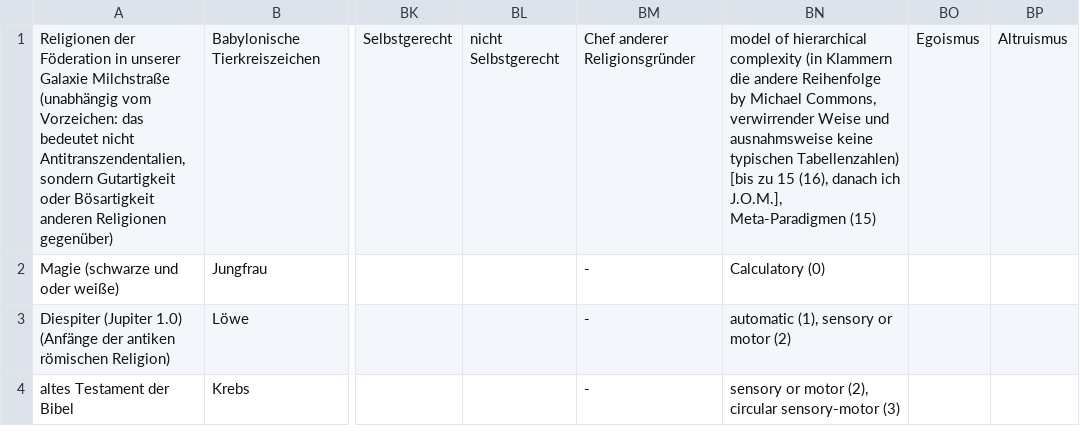
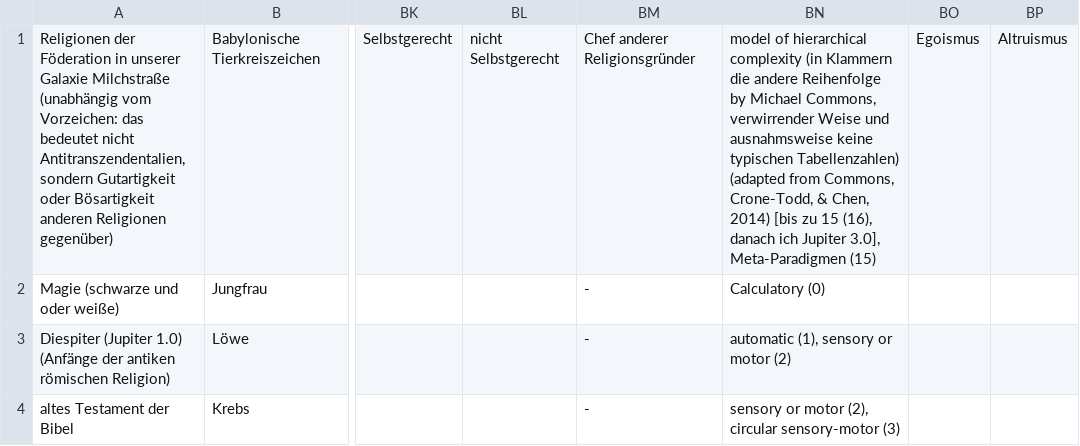
Before and after one commit to githubuser2000/reta-23-07-20, a CSV file: religion.csv, drawn as a sheet; only a part is shown, gaps mark what is left out; the diff names each change by its address in the sheet, - before the commit and + after, or states it on an @@ line.

Commit message:
Änderung an Überschrift hierarchy complexity M. Commons

```diff
--- a/religion.csv
+++ b/religion.csv
-BN1: …typischen Tabellenzahlen) [bis zu 15 (16), danach ich J.O.M.], Meta-Paradigmen (15)
+BN1: …typischen Tabellenzahlen) (adapted from Commons, Crone-Todd, & Chen, 2014) [bis zu 15 (16), danach ich Jupiter 3.0], Meta-Paradigmen (15)
```
